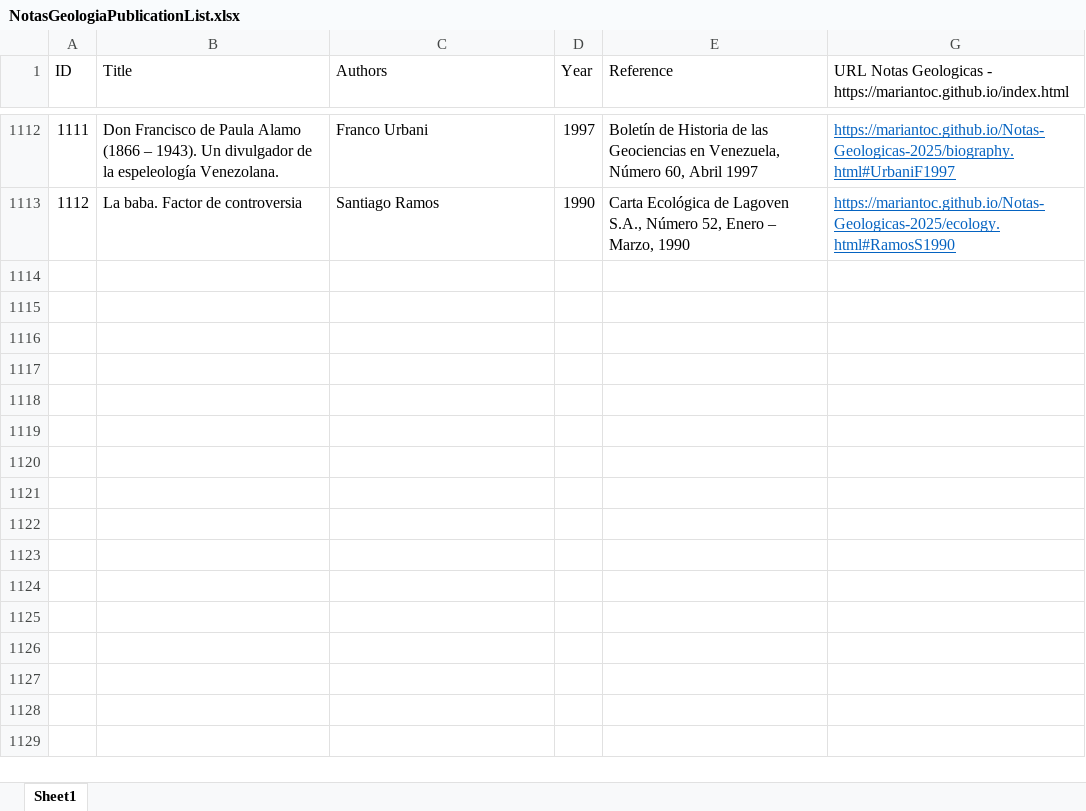
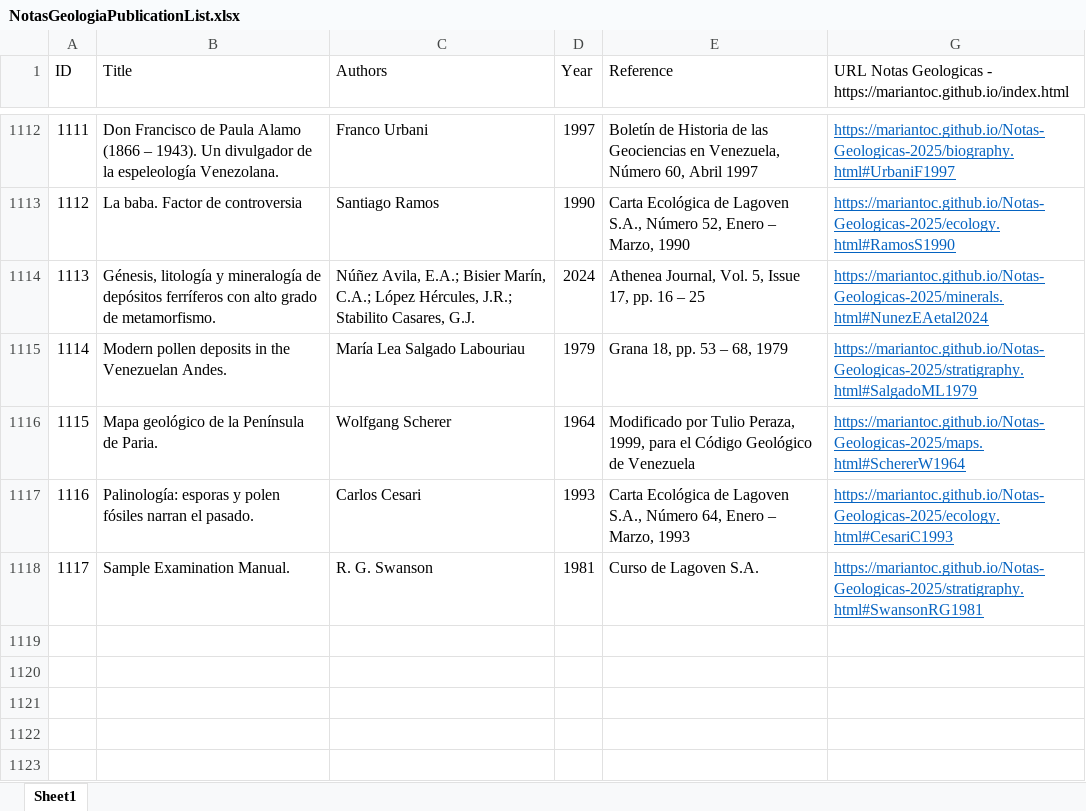
Before and after one commit to mariantoc/Notas-Geologicas-2025, an Excel workbook: NotasGeologiaPublicationList.xlsx, sheet Sheet1, drawn as a sheet; only a part is shown, gaps mark what is left out; the shorter side is filled out with more unchanged rows; values as stored, in another font and other column widths than the file's, no borders; the diff names each change by its address in the sheet, - before the commit and + after, or states it on an @@ line.

```diff
--- a/NotasGeologiaPublicationList.xlsx (sheet Sheet1)
+++ b/NotasGeologiaPublicationList.xlsx (sheet Sheet1)
-row 1114: (empty)
+row 1114: 1113 | Génesis, litología y mineralogía de depósitos ferríferos con alto grado de metamorfismo. | Núñez Avila, E.A.; Bisier Marín, C.A.; López Hércules, J.R.; Stabilito Casares, G.J. | 2024 | Athenea Journal, Vol. 5, Issue 17, pp. 16 – 25 | https://mariantoc.github.io/Notas-Geologicas-2025/minerals.html#NunezEAetal2024
-row 1115: (empty)
+row 1115: 1114 | Modern pollen deposits in the Venezuelan Andes. | María Lea Salgado Labouriau | 1979 | Grana 18, pp. 53 – 68, 1979 | https://mariantoc.github.io/Notas-Geologicas-2025/stratigraphy.html#SalgadoML1979
-row 1116: (empty)
+row 1116: 1115 | Mapa geológico de la Península de Paria. | Wolfgang Scherer | 1964 | Modificado por Tulio Peraza, 1999, para el Código Geológico de Venezuela | https://mariantoc.github.io/Notas-Geologicas-2025/maps.html#SchererW1964
-row 1117: (empty)
+row 1117: 1116 | Palinología: esporas y polen fósiles narran el pasado. | Carlos Cesari | 1993 | Carta Ecológica de Lagoven S.A., Número 64, Enero – Marzo, 1993 | https://mariantoc.github.io/Notas-Geologicas-2025/ecology.html#CesariC1993
-row 1118: (empty)
+row 1118: 1117 | Sample Examination Manual. | R. G. Swanson | 1981 | Curso de Lagoven S.A. | https://mariantoc.github.io/Notas-Geologicas-2025/stratigraphy.html#SwansonRG1981
```
Also changed, not shown: hidden cells, 17 other files.
